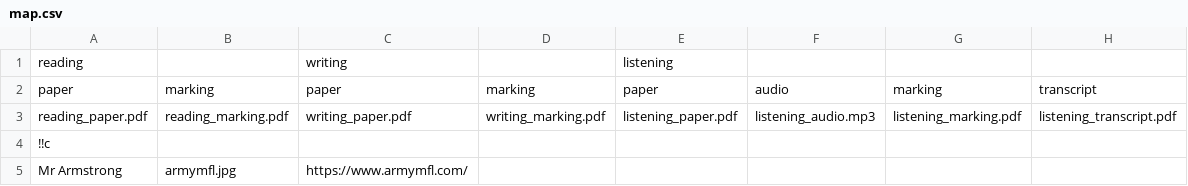
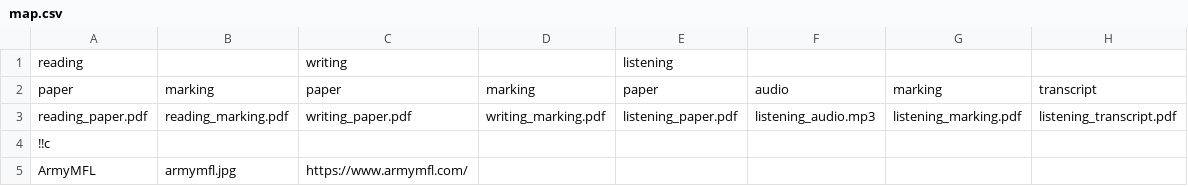
Before and after one commit to qwkdev/papers-higher, a CSV file: french/map.csv, drawn as a sheet.

```diff
--- a/french/map.csv
+++ b/french/map.csv
@@ -4,2 +4,2 @@ reading_paper.pdf;reading_marking.pdf;writing_paper.pdf;writing_marking.pdf;list
 !!c;;;;;;;
-Mr Armstrong;armymfl.jpg;https://www.armymfl.com/;;;;;
+ArmyMFL;armymfl.jpg;https://www.armymfl.com/;;;;;
```
Also changed, not shown: 1 other file.
